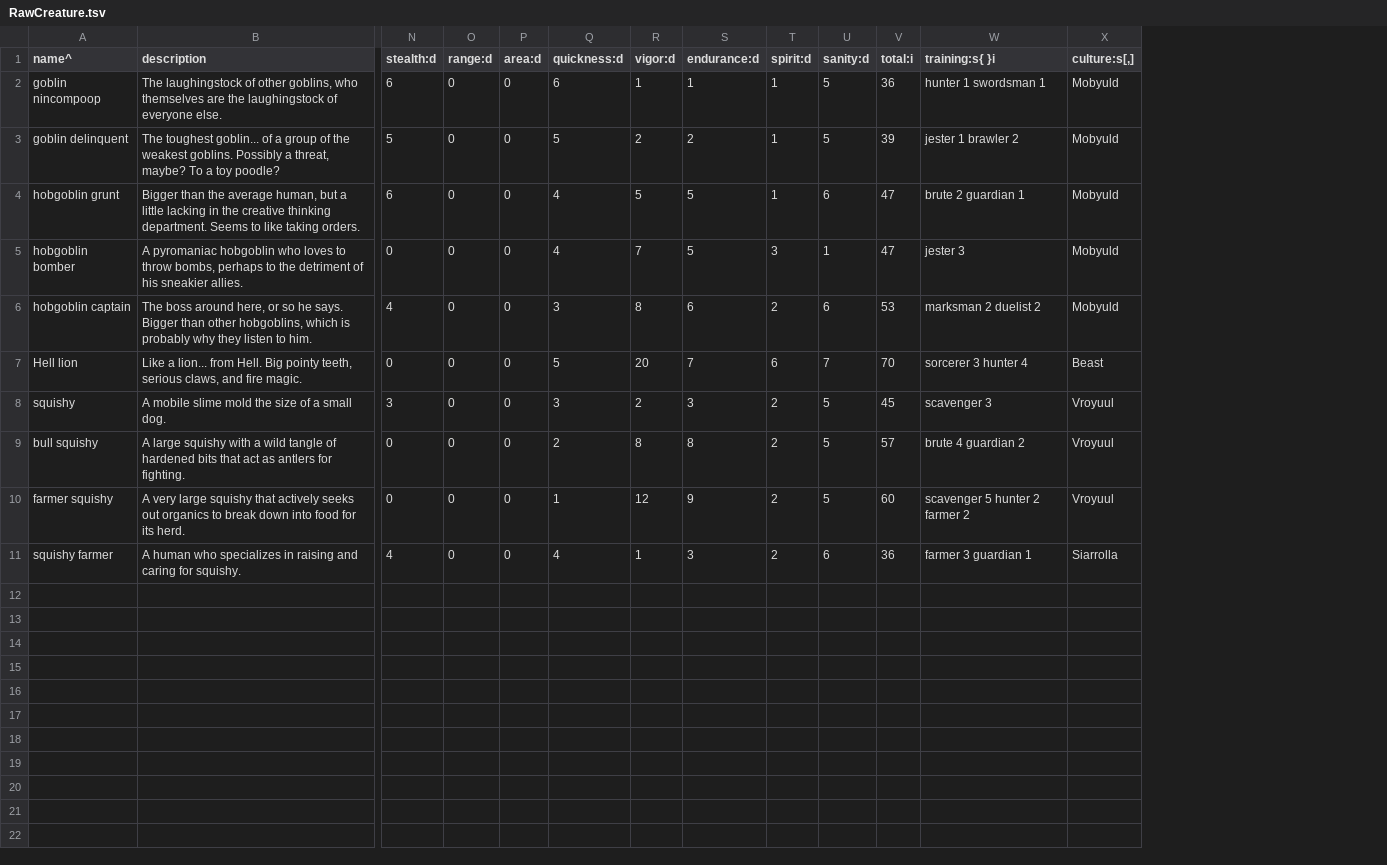
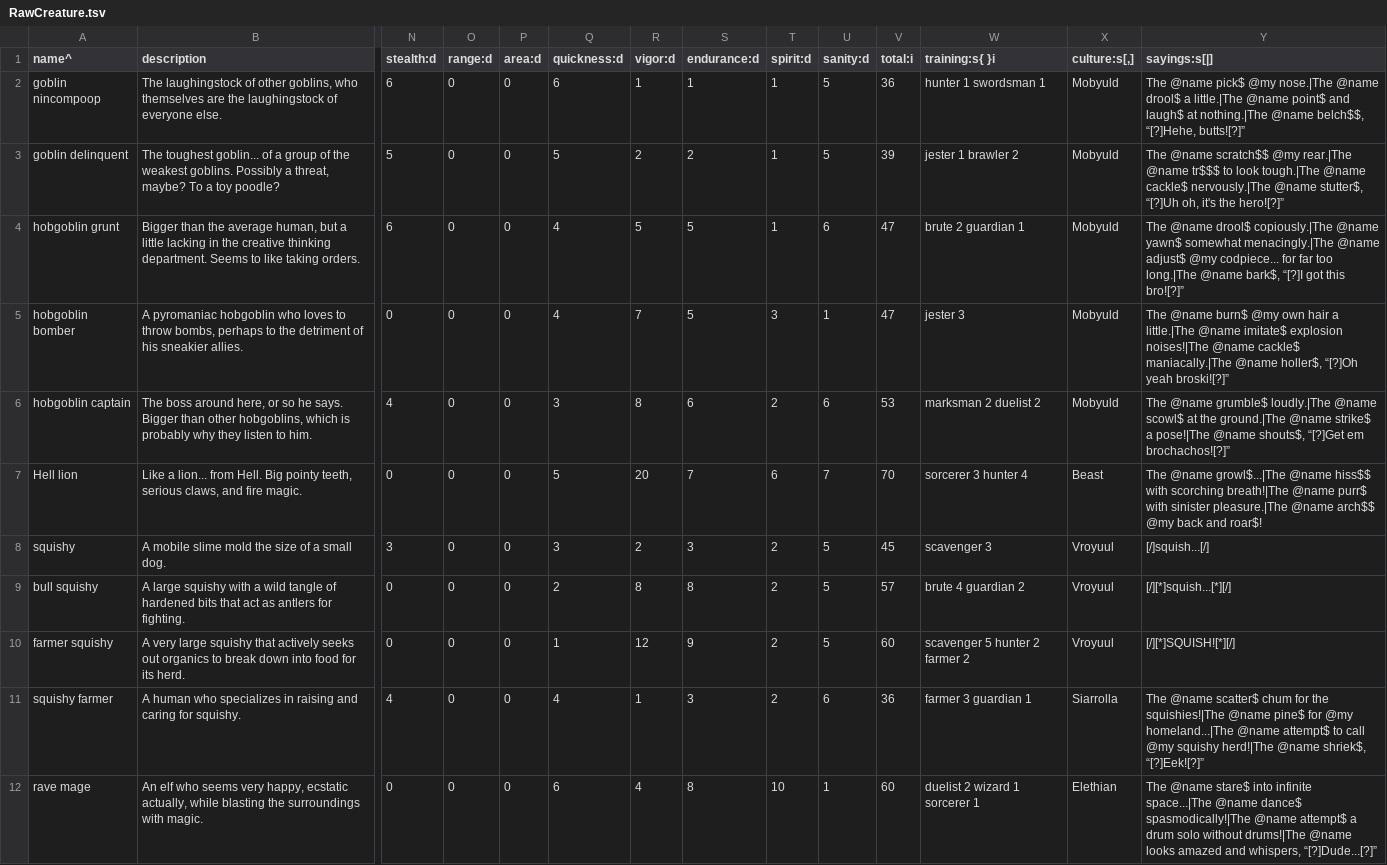
Before and after one commit to yellowstonegames/Epigon, a TSV file: etc/TabLab Combat Data/RawCreature.tsv, drawn as a sheet; only a part is shown, gaps mark what is left out; rows hold the shown columns only; the diff names each change by its address in the sheet, - before the commit and + after, or states it on an @@ line.

```diff
--- a/etc/TabLab Combat Data/RawCreature.tsv
+++ b/etc/TabLab Combat Data/RawCreature.tsv
+column Y (sayings:s[|]), rows 2-11: The @name pick$ @my nose.|The @name drool$ a little.|The @name point$ and laugh$ at nothing.|The @name belch$$, “[?]Hehe, butts![?]” | The @name scratch$$ @my rear.|The @name tr$$$ to look tough.|The @name cackle$ nervously.|The @name stutter$, “[?]Uh oh, it's the hero![?]” | The @name drool$ copiously.|The @name yawn$ somewhat menacingly.|The @name adjust$ @my codpiece... for far too long.|The @name bark$, “[?]I got this bro![?]” | The @name burn$ @my own hair a little.|The @name imitate$ explosion noises!|The @name cackle$ maniacally.|The @name holler$, “[?]Oh yeah broski![?]” | The @name grumble$ loudly.|The @name scowl$ at the ground.|The @name strike$ a pose!|The @name shouts$, “[?]Get em brochachos![?]” | The @name growl$...|The @name hiss$$ with scorching breath!|The @name purr$ with sinister pleasure.|The @name arch$$ @my back and roar$! | [/]squish...[/] | [/][*]squish...[*][/] | [/][*]SQUISH![*][/] | The @name scatter$ chum for the squishies!|The @name pine$ for @my homeland...|The @name attempt$ to call @my squishy herd!|The @name shriek$, “[?]Eek![?]”
+row 12: rave mage | An elf who seems very happy, ecstatic actually, while blasting the surroundings with magic. | 0 | 0 | 0 | 6 | 4 | 8 | 10 | 1 | 60 | duelist 2 wizard 1 sorcerer 1 | Elethian | The @name stare$ into infinite space...|The @name dance$ spasmodically!|The @name attempt$ a drum solo without drums!|The @name looks amazed and whispers, “[?]Dude...[?]”
```
Also changed, not shown: etc/TabLab Combat Data/RawCulture.tsv, 7 other files.
